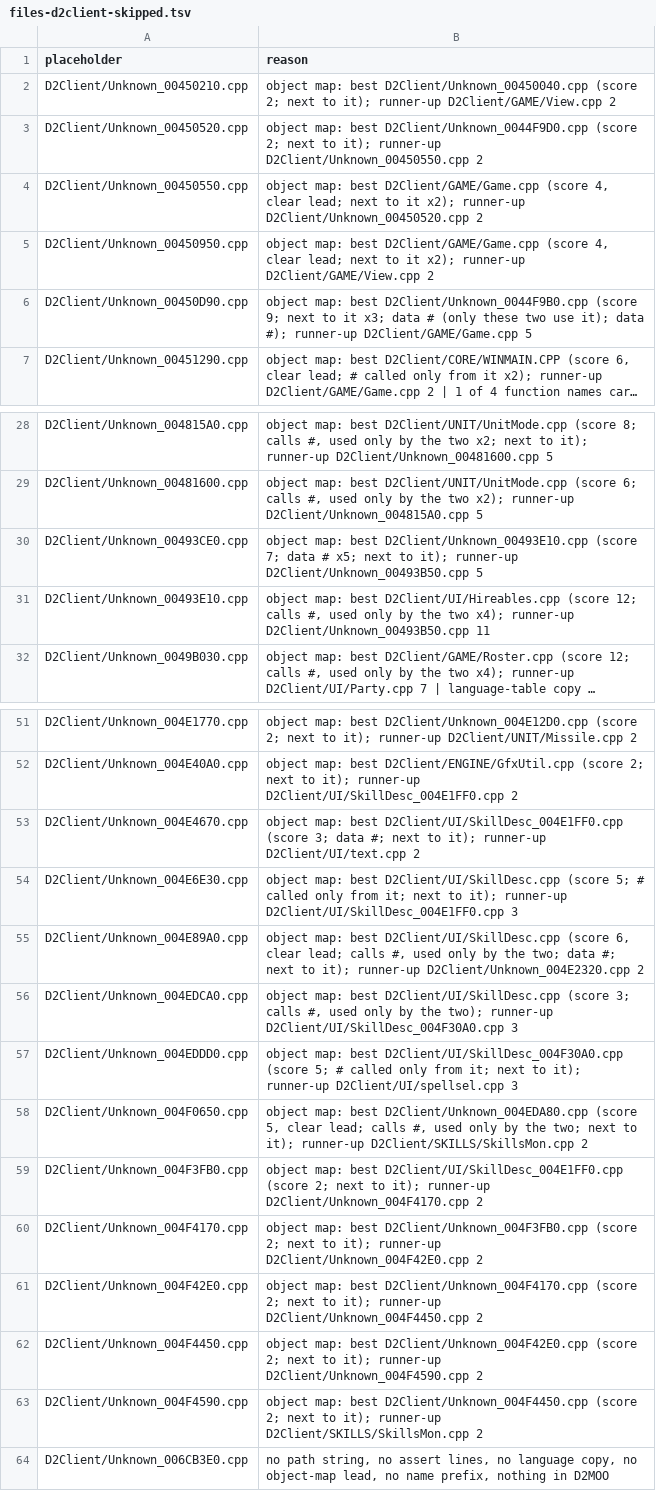
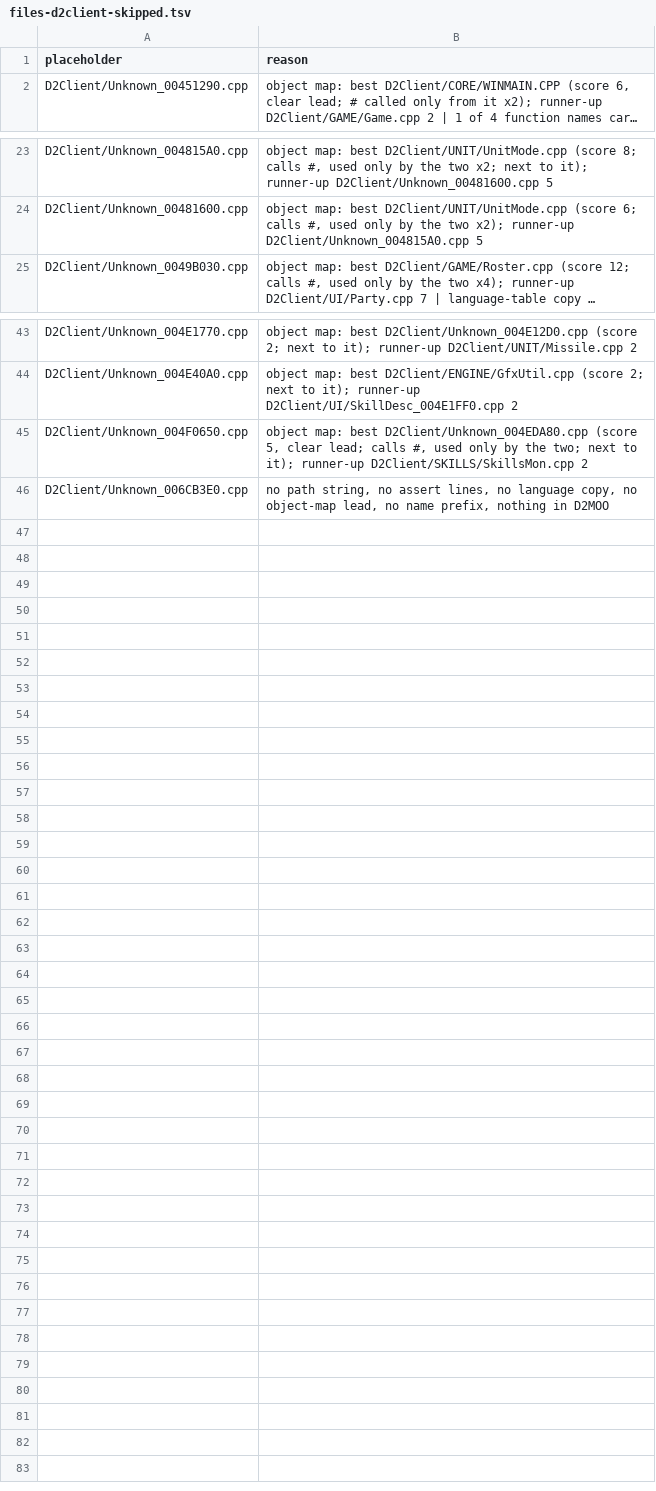
Before and after one commit to CaptainLegbreak/Iblis-Codex, a TSV file: lanes/names/files-d2client-skipped.tsv, drawn as a sheet; only a part is shown, gaps mark what is left out; long unchanged cells end in …; the diff covers the shown part only; the diff names each change by its address in the sheet, - before the commit and + after, or states it on an @@ line.

```diff
--- a/lanes/names/files-d2client-skipped.tsv
+++ b/lanes/names/files-d2client-skipped.tsv
-row 2: D2Client/Unknown_00450210.cpp | object map: best D2Client/Unknown_00450040.cpp (score 2; next to it); runner-up D2Client/GAME/View.cpp 2
-row 3: D2Client/Unknown_00450520.cpp | object map: best D2Client/Unknown_0044F9D0.cpp (score 2; next to it); runner-up D2Client/Unknown_00450550.cpp 2
-row 4: D2Client/Unknown_00450550.cpp | object map: best D2Client/GAME/Game.cpp (score 4, clear lead; next to it x2); runner-up D2Client/Unknown_00450520.cpp 2
-row 5: D2Client/Unknown_00450950.cpp | object map: best D2Client/GAME/Game.cpp (score 4, clear lead; next to it x2); runner-up D2Client/GAME/View.cpp 2
-row 6: D2Client/Unknown_00450D90.cpp | object map: best D2Client/Unknown_0044F9B0.cpp (score 9; next to it x3; data # (only these two use it); data #); runner-up D2Client/GAME/Game.cpp 5
-row 30: D2Client/Unknown_00493CE0.cpp | object map: best D2Client/Unknown_00493E10.cpp (score 7; data # x5; next to it); runner-up D2Client/Unknown_00493B50.cpp 5
-row 31: D2Client/Unknown_00493E10.cpp | object map: best D2Client/UI/Hireables.cpp (score 12; calls #, used only by the two x4); runner-up D2Client/Unknown_00493B50.cpp 11
-row 53: D2Client/Unknown_004E4670.cpp | object map: best D2Client/UI/SkillDesc_004E1FF0.cpp (score 3; data #; next to it); runner-up D2Client/UI/text.cpp 2
-row 54: D2Client/Unknown_004E6E30.cpp | object map: best D2Client/UI/SkillDesc.cpp (score 5; # called only from it; next to it); runner-up D2Client/UI/SkillDesc_004E1FF0.cpp 3
-row 55: D2Client/Unknown_004E89A0.cpp | object map: best D2Client/UI/SkillDesc.cpp (score 6, clear lead; calls #, used only by the two; data #; next to it); runner-up D2Client/Unknown_004E2320.cpp 2
-row 56: D2Client/Unknown_004EDCA0.cpp | object map: best D2Client/UI/SkillDesc.cpp (score 3; calls #, used only by the two); runner-up D2Client/UI/SkillDesc_004F30A0.cpp 3
-row 57: D2Client/Unknown_004EDDD0.cpp | object map: best D2Client/UI/SkillDesc_004F30A0.cpp (score 5; # called only from it; next to it); runner-up D2Client/UI/spellsel.cpp 3
-row 59: D2Client/Unknown_004F3FB0.cpp | object map: best D2Client/UI/SkillDesc_004E1FF0.cpp (score 2; next to it); runner-up D2Client/Unknown_004F4170.cpp 2
-row 60: D2Client/Unknown_004F4170.cpp | object map: best D2Client/Unknown_004F3FB0.cpp (score 2; next to it); runner-up D2Client/Unknown_004F42E0.cpp 2
-row 61: D2Client/Unknown_004F42E0.cpp | object map: best D2Client/Unknown_004F4170.cpp (score 2; next to it); runner-up D2Client/Unknown_004F4450.cpp 2
-row 62: D2Client/Unknown_004F4450.cpp | object map: best D2Client/Unknown_004F42E0.cpp (score 2; next to it); runner-up D2Client/Unknown_004F4590.cpp 2
-row 63: D2Client/Unknown_004F4590.cpp | object map: best D2Client/Unknown_004F4450.cpp (score 2; next to it); runner-up D2Client/SKILLS/SkillsMon.cpp 2
```
Also changed, not shown: 1 removed row elsewhere in this file, 2 other files.
